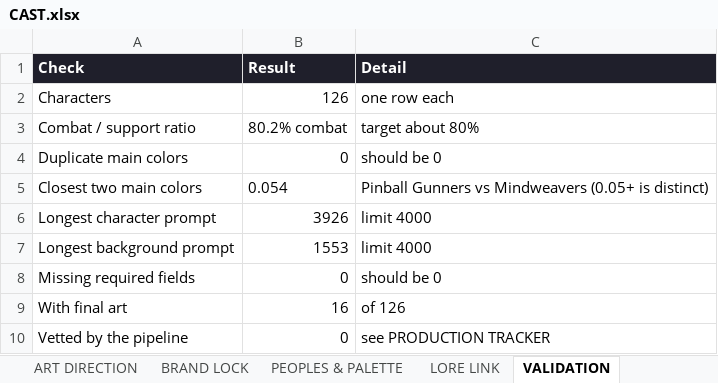
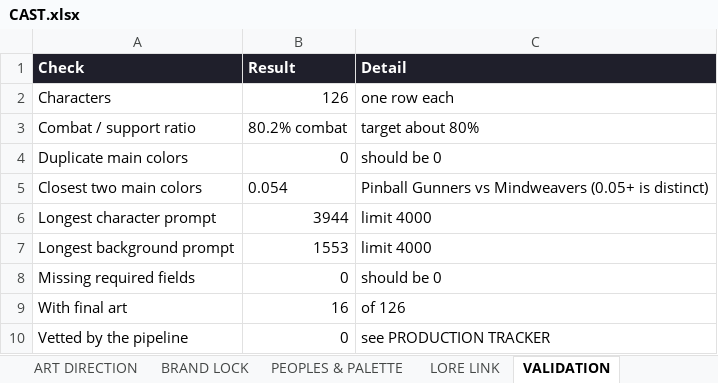
Before and after one commit to JHGruver/NewerDarkAges, an Excel workbook: CAST.xlsx, sheet VALIDATION, drawn as a sheet; values as stored, in another font and other column widths than the file's, no borders; the diff names each change by its address in the sheet, - before the commit and + after, or states it on an @@ line.

```diff
--- a/CAST.xlsx (sheet VALIDATION)
+++ b/CAST.xlsx (sheet VALIDATION)
-B6 (Result): 3926
+B6 (Result): 3944
```
Also changed, not shown: sheet Character Art Roster, 10 other files.
